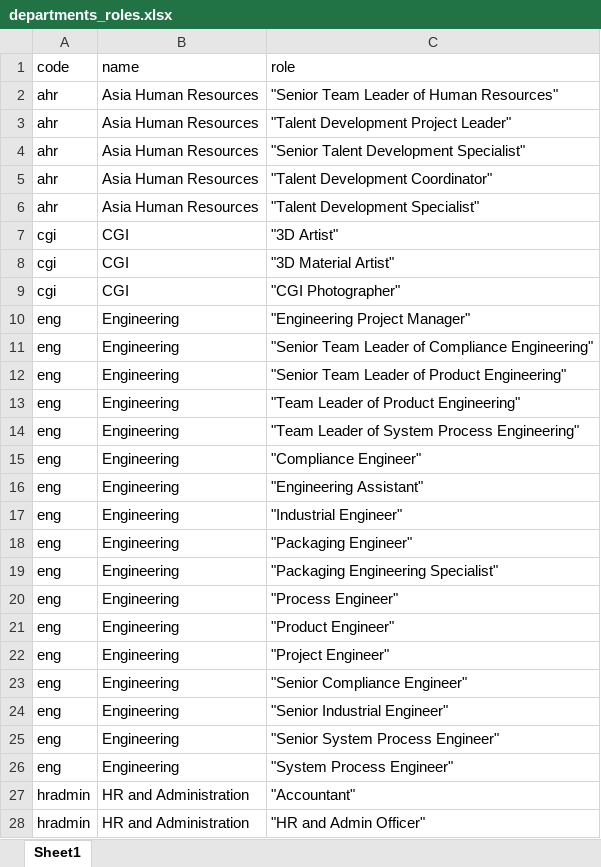
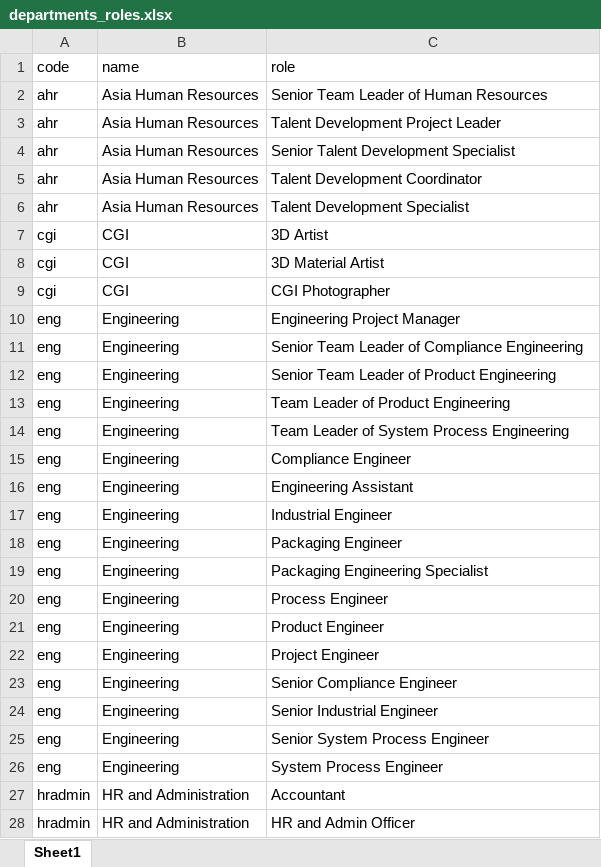
Before and after one commit to miyujin99/CVRO-Succession-Planning, an Excel workbook: assets/departments_roles.xlsx, sheet Sheet1, drawn as a sheet; only a part is shown; values as stored, in another font and other column widths than the file's, no borders; the diff covers the shown part only; the diff names each change by its address in the sheet, - before the commit and + after, or states it on an @@ line.

```diff
--- a/assets/departments_roles.xlsx (sheet Sheet1)
+++ b/assets/departments_roles.xlsx (sheet Sheet1)
-C2 (role): "Senior Team Leader of Human Resources"
+C2 (role): Senior Team Leader of Human Resources
-C3 (role): "Talent Development Project Leader"
+C3 (role): Talent Development Project Leader
-C4 (role): "Senior Talent Development Specialist"
+C4 (role): Senior Talent Development Specialist
-C5 (role): "Talent Development Coordinator"
+C5 (role): Talent Development Coordinator
-C6 (role): "Talent Development Specialist"
+C6 (role): Talent Development Specialist
-C7 (role): "3D Artist"
+C7 (role): 3D Artist
-C8 (role): "3D Material Artist"
+C8 (role): 3D Material Artist
-C9 (role): "CGI Photographer"
+C9 (role): CGI Photographer
-C10 (role): "Engineering Project Manager"
+C10 (role): Engineering Project Manager
-C11 (role): "Senior Team Leader of Compliance Engineering"
+C11 (role): Senior Team Leader of Compliance Engineering
-C12 (role): "Senior Team Leader of Product Engineering"
+C12 (role): Senior Team Leader of Product Engineering
-C13 (role): "Team Leader of Product Engineering"
+C13 (role): Team Leader of Product Engineering
-C14 (role): "Team Leader of System Process Engineering"
+C14 (role): Team Leader of System Process Engineering
-C15 (role): "Compliance Engineer"
+C15 (role): Compliance Engineer
-C16 (role): "Engineering Assistant"
+C16 (role): Engineering Assistant
-C17 (role): "Industrial Engineer"
+C17 (role): Industrial Engineer
-C18 (role): "Packaging Engineer"
+C18 (role): Packaging Engineer
-C19 (role): "Packaging Engineering Specialist"
+C19 (role): Packaging Engineering Specialist
-C20 (role): "Process Engineer"
+C20 (role): Process Engineer
-C21 (role): "Product Engineer"
+C21 (role): Product Engineer
-C22 (role): "Project Engineer"
+C22 (role): Project Engineer
-C23 (role): "Senior Compliance Engineer"
+C23 (role): Senior Compliance Engineer
-C24 (role): "Senior Industrial Engineer"
+C24 (role): Senior Industrial Engineer
-C25 (role): "Senior System Process Engineer"
+C25 (role): Senior System Process Engineer
-C26 (role): "System Process Engineer"
+C26 (role): System Process Engineer
-C27 (role): "Accountant"
+C27 (role): Accountant
-C28 (role): "HR and Admin Officer"
+C28 (role): HR and Admin Officer
```
Also changed, not shown: 4 added rows and 38 edited cells elsewhere in this sheet, 1 other file.
